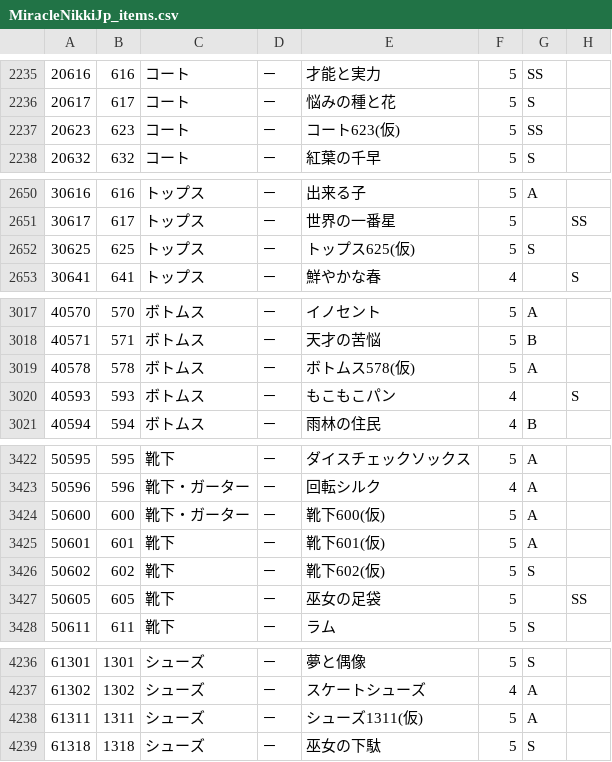
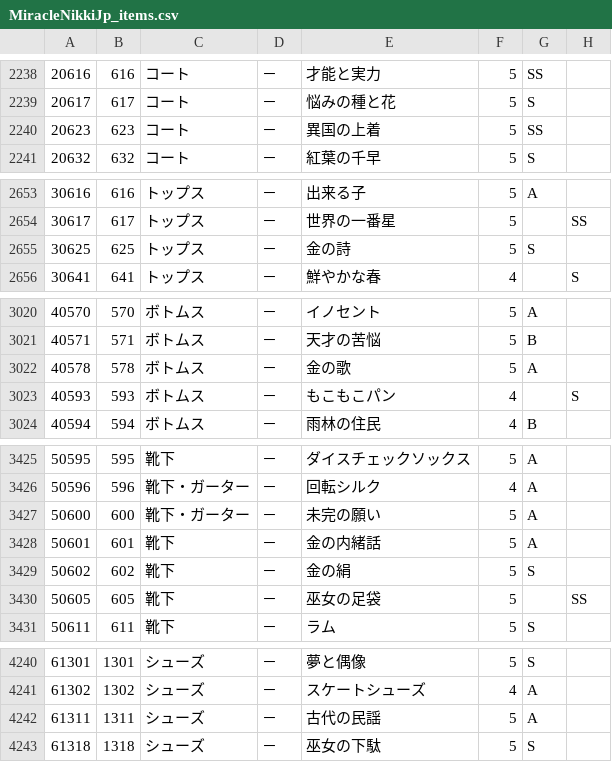
Before and after one commit to ShTair/MiracleNikkiJp_items, a CSV file: MiracleNikkiJp_items.csv, drawn as a sheet; only a part is shown, gaps mark what is left out; addresses are those after the commit; the diff covers the shown part only; the diff names each change by its address in the sheet, - before the commit and + after, or states it on an @@ line.

```diff
--- a/MiracleNikkiJp_items.csv
+++ b/MiracleNikkiJp_items.csv
-E2240: コート623(仮)
+E2240: 異国の上着
-E2655: トップス625(仮)
+E2655: 金の詩
-E3022: ボトムス578(仮)
+E3022: 金の歌
-E3427: 靴下600(仮)
+E3427: 未完の願い
-E3428: 靴下601(仮)
+E3428: 金の内緒話
-E3429: 靴下602(仮)
+E3429: 金の絹
-E4242: シューズ1311(仮)
+E4242: 古代の民謡
```
Also changed, not shown: 7 added rows and 27 edited cells elsewhere in this file.
